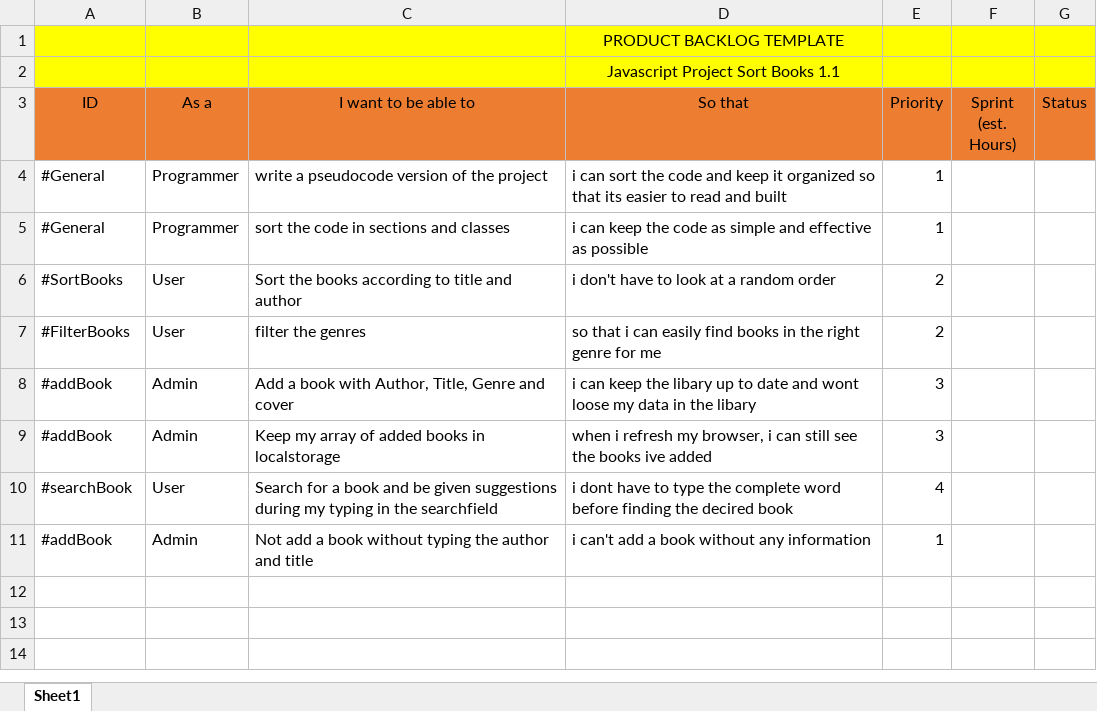
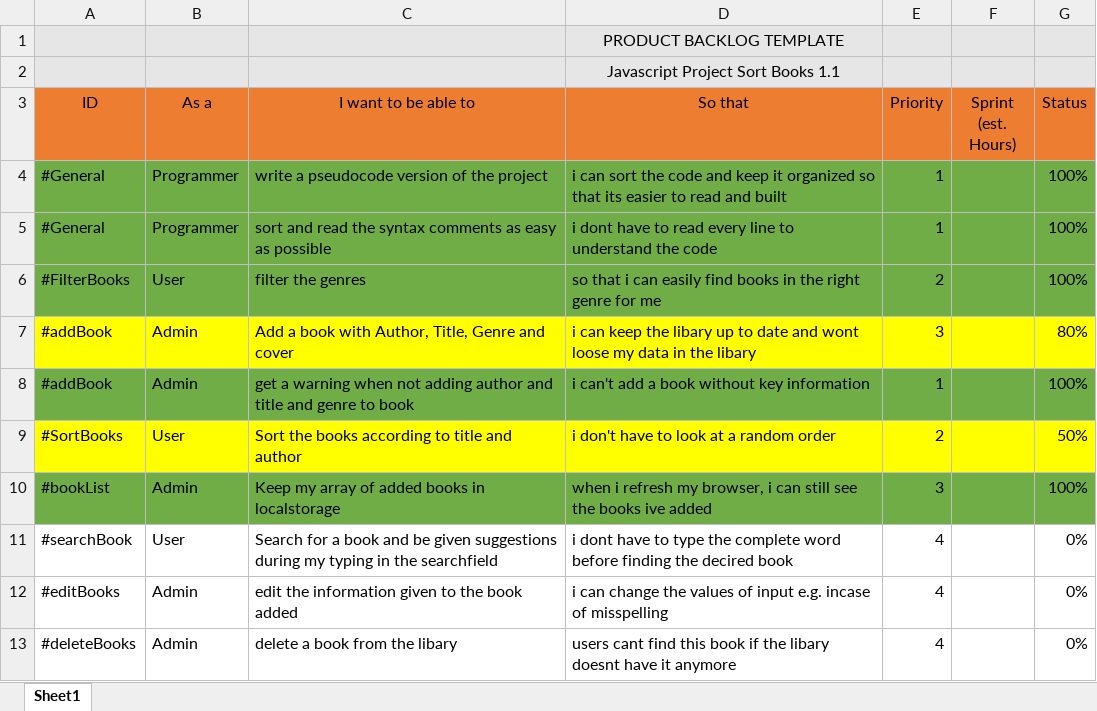
Before and after one commit to KennethRHMortensen/webSpecTasks, an Excel workbook: projectBookSort1.1/Backlog/Product_backlog.xlsx, sheet Sheet1, drawn as a sheet; values as stored, in another font and other column widths than the file's, no borders; charts and pictures not drawn; removed rows and columns are numbered as before the commit, all else as after; the diff names each change by its address in the sheet, - before the commit and + after, or states it on an @@ line.

Commit message:
optimized addBook.js

```diff
--- a/projectBookSort1.1/Backlog/Product_backlog.xlsx (sheet Sheet1)
+++ b/projectBookSort1.1/Backlog/Product_backlog.xlsx (sheet Sheet1)
-A1:G2 fill: #FFFF00
+A1:G2 fill: #E7E6E6
-A4:G5 fill: none
+A4:G5 fill: #70AD47
-G4:G5 (Status): (empty)
+G4:G5 (Status): 100%
-C5 (I want to be able to): sort the code in sections and classes
+C5 (I want to be able to): sort and read the syntax comments as easy as possible
-D5 (So that): i can keep the code as simple and effective as possible
+D5 (So that): i dont have to read every line to understand the code
-row 6: #SortBooks | User | Sort the books according to title and author | i don't have to look at a random order | 2
-A6:G6 fill: none
+A6:G6 fill: #70AD47
-G6 (Status): (empty)
+G6 (Status): 100%
-A7:G7 fill: none
+A7:G7 fill: #FFFF00
-G7 (Status): (empty)
+G7 (Status): 80%
+row 8: #addBook | Admin | get a warning when not adding author and title and genre to book | i can't add a book without key information | 1 |  | 100%
+row 9: #SortBooks | User | Sort the books according to title and author | i don't have to look at a random order | 2 |  | 50%
-A10 (ID): #addBook
+A10 (ID): #bookList
-A10:G10 fill: none
+A10:G10 fill: #70AD47
-G10 (Status): (empty)
+G10 (Status): 100%
-G11 (Status): (empty)
+G11 (Status): 0%
-row 11: #addBook | Admin | Not add a book without typing the author and title | i can't add a book without any information | 1
+row 12: #editBooks | Admin | edit the information given to the book added | i can change the values of input e.g. incase of misspelling | 4 |  | 0%
+row 13: #deleteBooks | Admin | delete a book from the libary | users cant find this book if the libary doesnt have it anymore | 4 |  | 0%
```
Also changed, not shown: charts or pictures, 13 other files.
